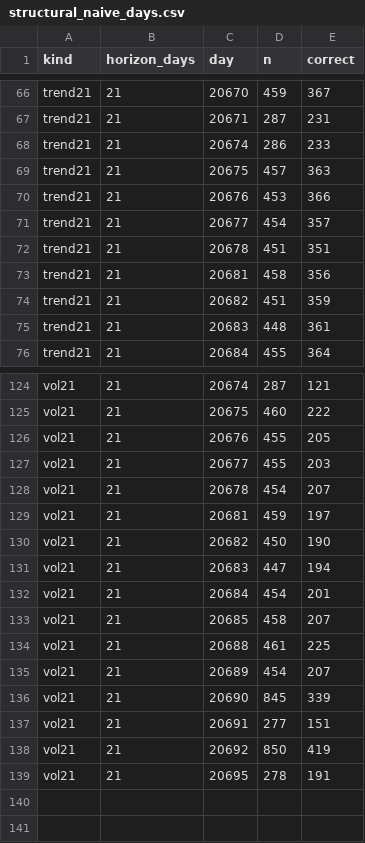
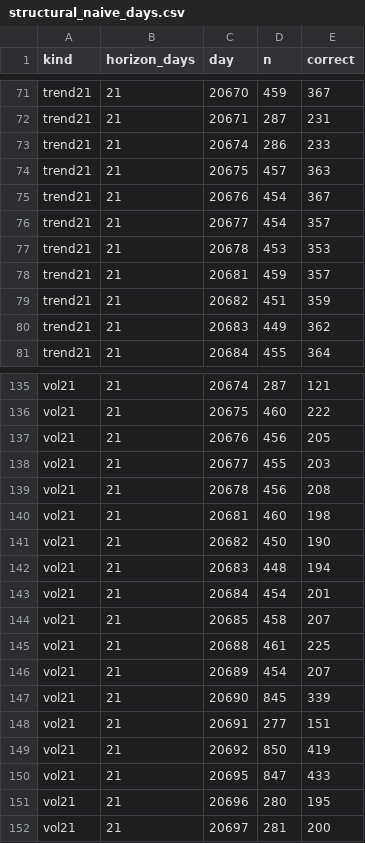
Before and after one commit to nyaungnicholas-wq/signaldeck, a CSV file: repro/structural_naive_days.csv, drawn as a sheet; only a part is shown, gaps mark what is left out; the diff covers the shown part only.

```diff
--- a/repro/structural_naive_days.csv
+++ b/repro/structural_naive_days.csv
@@ -69,8 +74,8 @@ trend21,21,20674,286,233
 trend21,21,20675,457,363
-trend21,21,20676,453,366
+trend21,21,20676,454,367
 trend21,21,20677,454,357
-trend21,21,20678,451,351
-trend21,21,20681,458,356
+trend21,21,20678,453,353
+trend21,21,20681,459,357
 trend21,21,20682,451,359
-trend21,21,20683,448,361
+trend21,21,20683,449,362
 trend21,21,20684,455,364
@@ -125,8 +136,8 @@ vol21,21,20674,287,121
 vol21,21,20675,460,222
-vol21,21,20676,455,205
+vol21,21,20676,456,205
 vol21,21,20677,455,203
-vol21,21,20678,454,207
-vol21,21,20681,459,197
+vol21,21,20678,456,208
+vol21,21,20681,460,198
 vol21,21,20682,450,190
-vol21,21,20683,447,194
+vol21,21,20683,448,194
 vol21,21,20684,454,201
@@ -138,2 +149,4 @@ vol21,21,20691,277,151
 vol21,21,20692,850,419
-vol21,21,20695,278,191
+vol21,21,20695,847,433
+vol21,21,20696,280,195
+vol21,21,20697,281,200
```
Also changed, not shown: 11 added rows and 4 edited cells elsewhere in this file, repro/grading_protocol.csv, repro/pairs_inputs.csv, 15 other files.
